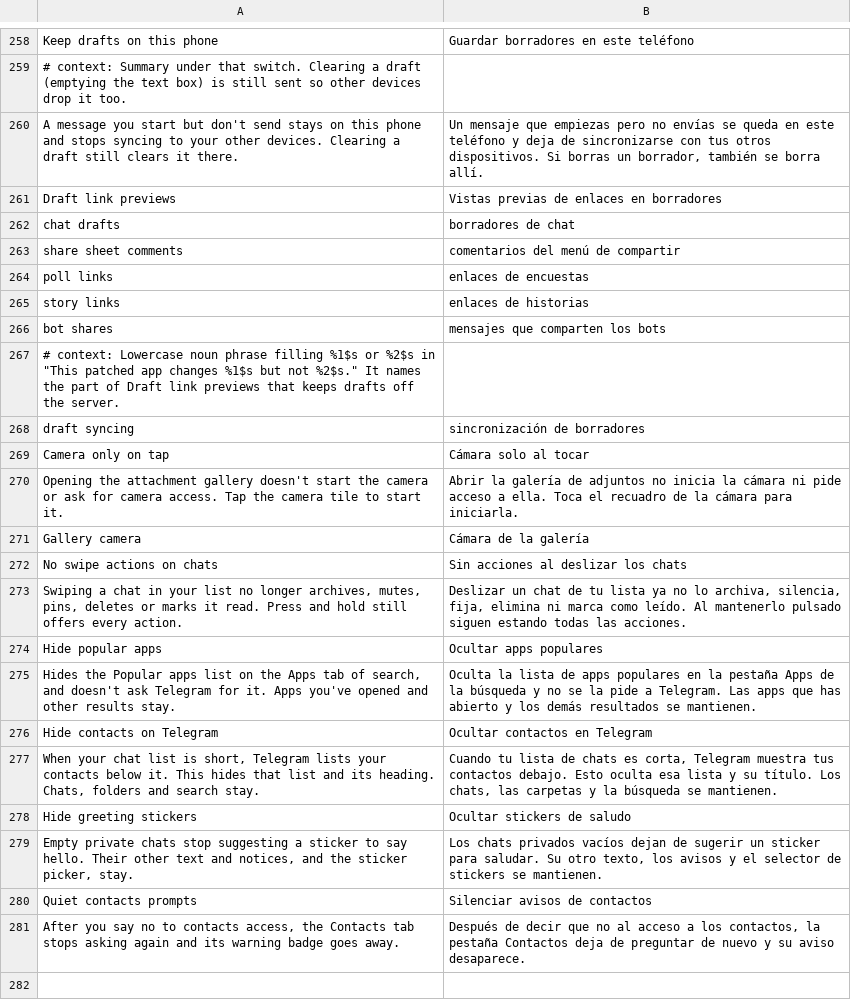
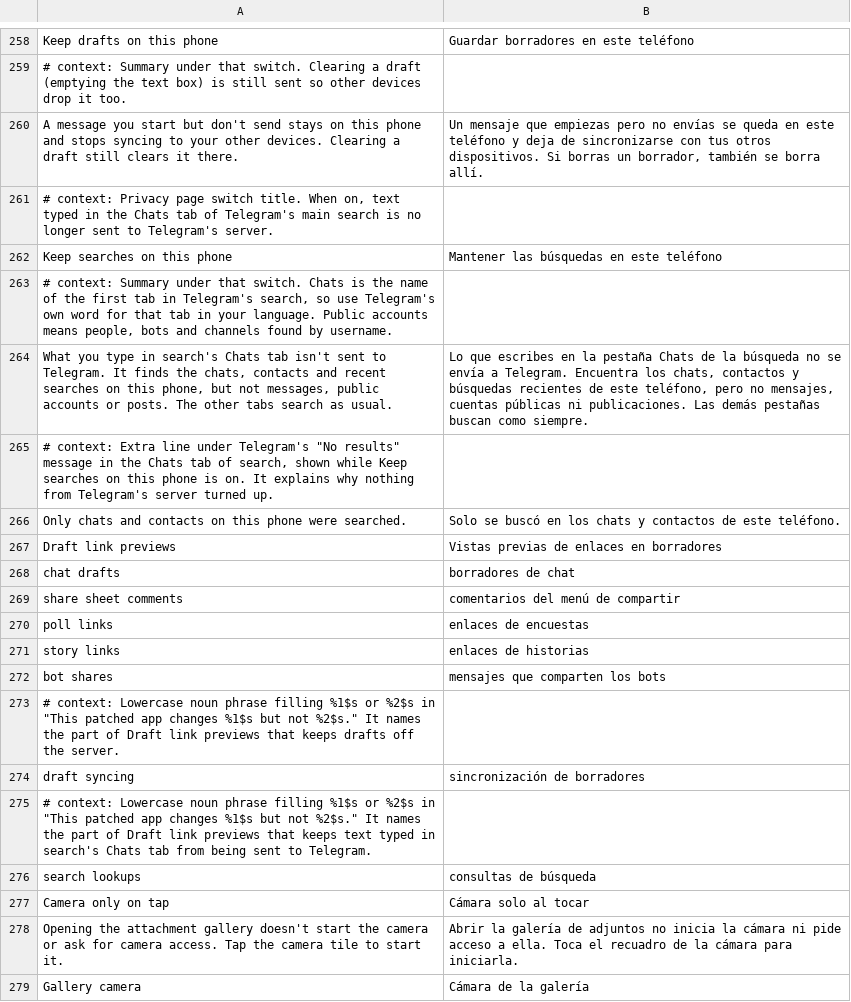
Before and after one commit to SysAdminDoc/HushTelegram, a TSV file: extensions/shared/library/src/main/l10n/es.tsv, drawn as a sheet; only a part is shown, gaps mark what is left out; the shorter side is filled out with more unchanged rows.

Commit message:
feat(search): keep Chats tab searches on the phone when asked
Typing in search's Chats tab sends the text to Telegram five ways. A new switch under Disable draft link previews sends each lookup down a skip Telegram already has, so the tab still settles and shows what's stored on the phone. Not built or run yet.

```diff
--- a/extensions/shared/library/src/main/l10n/es.tsv
+++ b/extensions/shared/library/src/main/l10n/es.tsv
@@ -260,2 +260,8 @@ Keep drafts on this phone	Guardar borradores en este teléfono
 A message you start but don't send stays on this phone and stops syncing to your other devices. Clearing a draft still clears it there.	Un mensaje que empiezas pero no envías se queda en este teléfono y deja de sincronizarse con tus otros dispositivos. Si borras un borrador, también se borra allí.
+# context: Privacy page switch title. When on, text typed in the Chats tab of Telegram's main search is no longer sent to Telegram's server.
+Keep searches on this phone	Mantener las búsquedas en este teléfono
+# context: Summary under that switch. Chats is the name of the first tab in Telegram's search, so use Telegram's own word for that tab in your language. Public accounts means people, bots and channels found by username.
+What you type in search's Chats tab isn't sent to Telegram. It finds the chats, contacts and recent searches on this phone, but not messages, public accounts or posts. The other tabs search as usual.	Lo que escribes en la pestaña Chats de la búsqueda no se envía a Telegram. Encuentra los chats, contactos y búsquedas recientes de este teléfono, pero no mensajes, cuentas públicas ni publicaciones. Las demás pestañas buscan como siempre.
+# context: Extra line under Telegram's "No results" message in the Chats tab of search, shown while Keep searches on this phone is on. It explains why nothing from Telegram's server turned up.
+Only chats and contacts on this phone were searched.	Solo se buscó en los chats y contactos de este teléfono.
 Draft link previews	Vistas previas de enlaces en borradores
@@ -268,2 +274,4 @@ bot shares	mensajes que comparten los bots
 draft syncing	sincronización de borradores
+# context: Lowercase noun phrase filling %1$s or %2$s in "This patched app changes %1$s but not %2$s." It names the part of Draft link previews that keeps text typed in search's Chats tab from being sent to Telegram.
+search lookups	consultas de búsqueda
 Camera only on tap	Cámara solo al tocar
```
Also changed, not shown: extensions/shared/library/src/main/l10n/de.tsv, extensions/shared/library/src/main/l10n/in.tsv, 19 other files.
